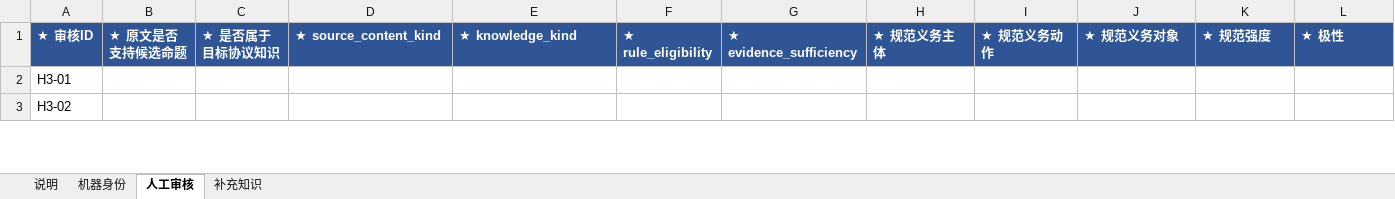
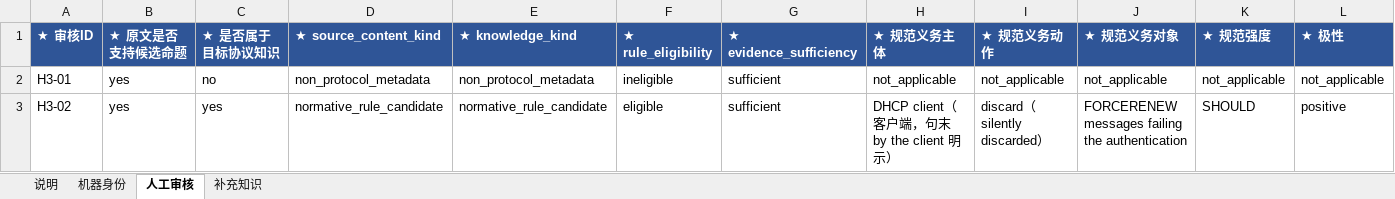
Before and after one commit to sssxzl/ProtoKG, an Excel workbook: docs/实施/待办与勘误/M0对账交付/M1-Q3-V2-E4-R1_H3候选人工盲审/H3_23候选_审核者B_盲审模板.xlsx, sheet 人工审核, drawn as a sheet; only a part is shown; values as stored, in another font and other column widths than the file's, no borders; the diff covers the shown part only; the diff names each change by its address in the sheet, - before the commit and + after, or states it on an @@ line.

```diff
--- a/docs/实施/待办与勘误/M0对账交付/M1-Q3-V2-E4-R1_H3候选人工盲审/H3_23候选_审核者B_盲审模板.xlsx (sheet 人工审核)
+++ b/docs/实施/待办与勘误/M0对账交付/M1-Q3-V2-E4-R1_H3候选人工盲审/H3_23候选_审核者B_盲审模板.xlsx (sheet 人工审核)
-B2:B3 (★ 原文是否支持候选命题): (empty)
+B2:B3 (★ 原文是否支持候选命题): yes
-C2 (★ 是否属于目标协议知识): (empty)
+C2 (★ 是否属于目标协议知识): no
-D2 (★ source_content_kind): (empty)
+D2 (★ source_content_kind): non_protocol_metadata
-E2 (★ knowledge_kind): (empty)
+E2 (★ knowledge_kind): non_protocol_metadata
-F2 (★ rule_eligibility): (empty)
+F2 (★ rule_eligibility): ineligible
-G2:G3 (★ evidence_sufficiency): (empty)
+G2:G3 (★ evidence_sufficiency): sufficient
-H2 (★ 规范义务主体): (empty)
+H2 (★ 规范义务主体): not_applicable
-I2 (★ 规范义务动作): (empty)
+I2 (★ 规范义务动作): not_applicable
-J2 (★ 规范义务对象): (empty)
+J2 (★ 规范义务对象): not_applicable
-K2 (★ 规范强度): (empty)
+K2 (★ 规范强度): not_applicable
-L2 (★ 极性): (empty)
+L2 (★ 极性): not_applicable
-C3 (★ 是否属于目标协议知识): (empty)
+C3 (★ 是否属于目标协议知识): yes
-D3 (★ source_content_kind): (empty)
+D3 (★ source_content_kind): normative_rule_candidate
-E3 (★ knowledge_kind): (empty)
+E3 (★ knowledge_kind): normative_rule_candidate
-F3 (★ rule_eligibility): (empty)
+F3 (★ rule_eligibility): eligible
-H3 (★ 规范义务主体): (empty)
+H3 (★ 规范义务主体): DHCP client（客户端，句末 by the client 明示）
-I3 (★ 规范义务动作): (empty)
+I3 (★ 规范义务动作): discard（silently discarded）
-J3 (★ 规范义务对象): (empty)
+J3 (★ 规范义务对象): FORCERENEW messages failing the authentication
-K3 (★ 规范强度): (empty)
+K3 (★ 规范强度): SHOULD
-L3 (★ 极性): (empty)
+L3 (★ 极性): positive
```
Also changed, not shown: 395 edited cells elsewhere in this sheet, sheet 补充知识, docs/实施/待办与勘误/M0对账交付/M1-Q3-V2-E4-R1_H3候选人工盲审/H3_23候选_审核者A_盲审模板.xlsx, 21 other files.
